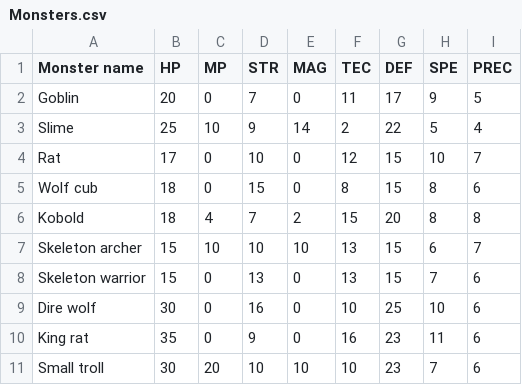
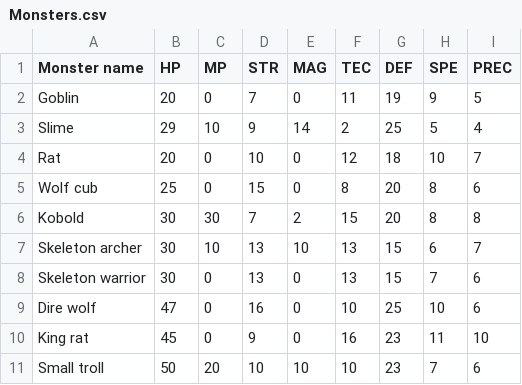
Before and after one commit to teckel28/projectTower, a CSV file: bin/Debug/net9.0/Monsters.csv, drawn as a sheet; only a part is shown; the diff names each change by its address in the sheet, - before the commit and + after, or states it on an @@ line.

```diff
--- a/bin/Debug/net9.0/Monsters.csv
+++ b/bin/Debug/net9.0/Monsters.csv
-G2 (DEF): 17
+G2 (DEF): 19
-B3 (HP): 25
+B3 (HP): 29
-G3 (DEF): 22
+G3 (DEF): 25
-B4 (HP): 17
+B4 (HP): 20
-G4 (DEF): 15
+G4 (DEF): 18
-B5 (HP): 18
+B5 (HP): 25
-G5 (DEF): 15
+G5 (DEF): 20
-B6 (HP): 18
+B6 (HP): 30
-C6 (MP): 4
+C6 (MP): 30
-B7:B8 (HP): 15
+B7:B8 (HP): 30
-D7 (STR): 10
+D7 (STR): 13
-B9 (HP): 30
+B9 (HP): 47
-B10 (HP): 35
+B10 (HP): 45
-I10 (PREC): 6
+I10 (PREC): 10
-B11 (HP): 30
+B11 (HP): 50
```
Also changed, not shown: bin/Debug/net9.0/Abilities.csv, bin/Debug/net9.0/Equips.csv, 16 other files.
